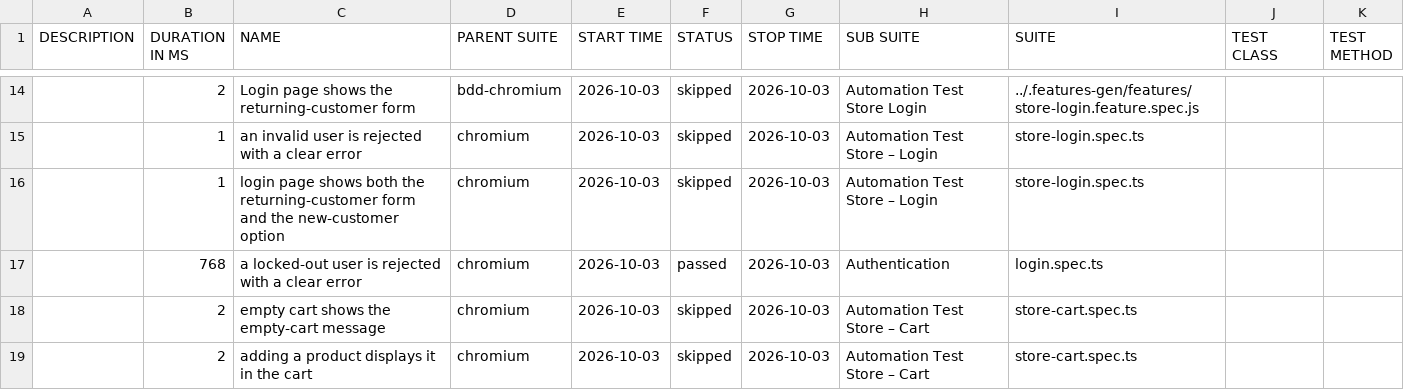
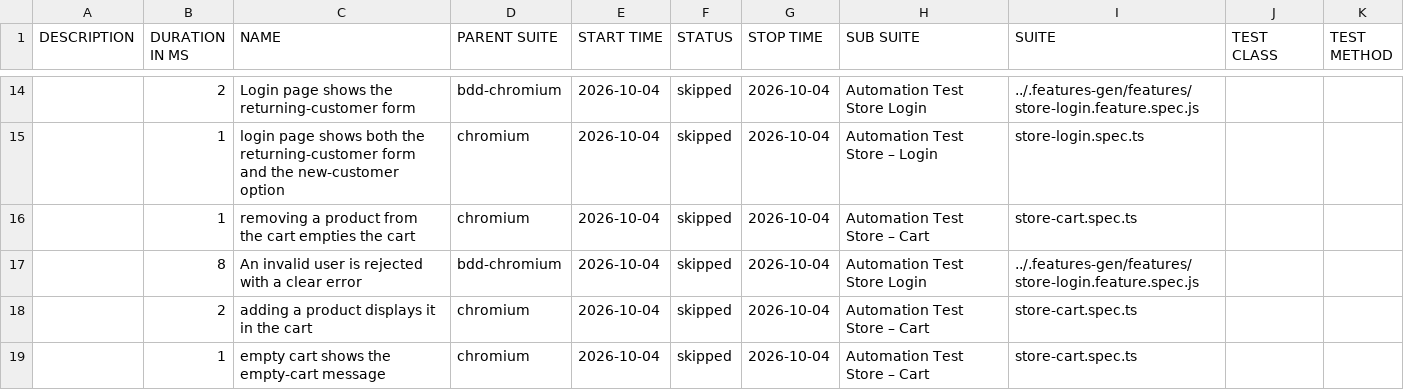
Before and after one commit to Cacheater/playwright-e2e-framework, a CSV file: data/suites.csv, drawn as a sheet; only a part is shown, gaps mark what is left out; the diff covers the shown part only.

```diff
--- a/data/suites.csv
+++ b/data/suites.csv
@@ -14,6 +14,6 @@
-"","2","Login page shows the returning-customer form","bdd-chromium","2026-10-03","skipped","2026-10-03","Automation Test Store Login","../.features-gen/features/store-login.feature.spec.js","",""
-"","1","an invalid user is rejected with a clear error","chromium","2026-10-03","skipped","2026-10-03","Automation Test Store – Login","store-login.spec.ts","",""
-"","1","login page shows both the returning-customer form and the new-customer option","chromium","2026-10-03","skipped","2026-10-03","Automation Test Store – Login","store-login.spec.ts","",""
-"","768","a locked-out user is rejected with a clear error","chromium","2026-10-03","passed","2026-10-03","Authentication","login.spec.ts","",""
-"","2","empty cart shows the empty-cart message","chromium","2026-10-03","skipped","2026-10-03","Automation Test Store – Cart","store-cart.spec.ts","",""
-"","2","adding a product displays it in the cart","chromium","2026-10-03","skipped","2026-10-03","Automation Test Store – Cart","store-cart.spec.ts","",""
+"","2","Login page shows the returning-customer form","bdd-chromium","2026-10-04","skipped","2026-10-04","Automation Test Store Login","../.features-gen/features/store-login.feature.spec.js","",""
+"","1","login page shows both the returning-customer form and the new-customer option","chromium","2026-10-04","skipped","2026-10-04","Automation Test Store – Login","store-login.spec.ts","",""
+"","1","removing a product from the cart empties the cart","chromium","2026-10-04","skipped","2026-10-04","Automation Test Store – Cart","store-cart.spec.ts","",""
+"","8","An invalid user is rejected with a clear error","bdd-chromium","2026-10-04","skipped","2026-10-04","Automation Test Store Login","../.features-gen/features/store-login.feature.spec.js","",""
+"","2","adding a product displays it in the cart","chromium","2026-10-04","skipped","2026-10-04","Automation Test Store – Cart","store-cart.spec.ts","",""
+"","1","empty cart shows the empty-cart message","chromium","2026-10-04","skipped","2026-10-04","Automation Test Store – Cart","store-cart.spec.ts","",""
```
Also changed, not shown: 5 added rows, 5 removed rows and 24 edited cells elsewhere in this file, 50 other files.
